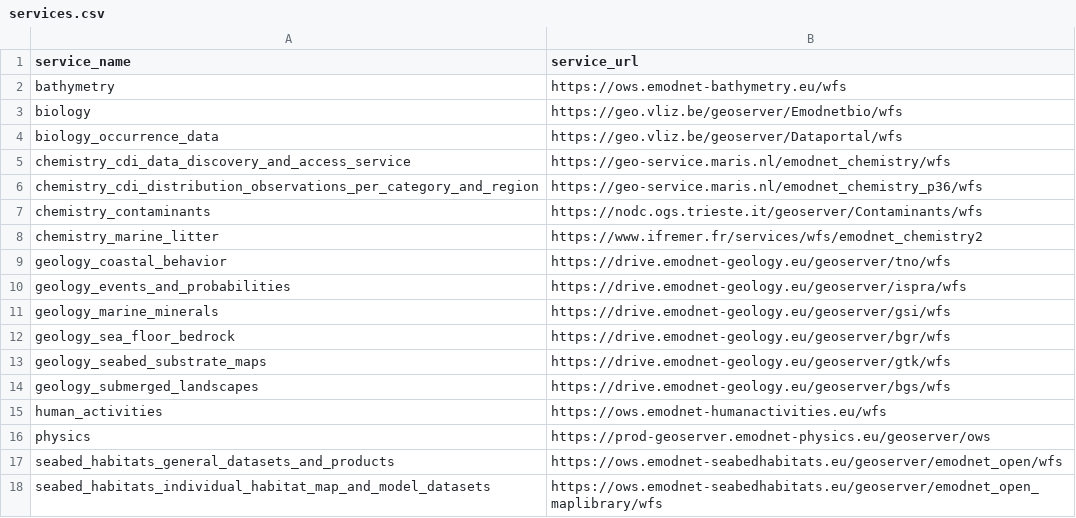
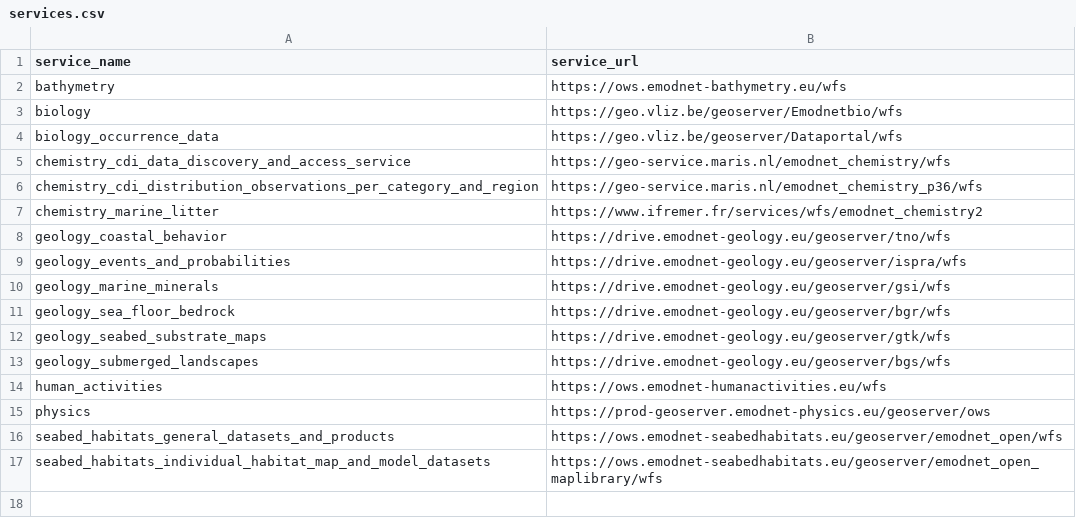
Before and after one commit to EMODnet/emodnet.wfs, a CSV file: inst/services.csv, drawn as a sheet.

Commit message:
fix: deactivate chemical_contaminants for now, see #3

```diff
--- a/inst/services.csv
+++ b/inst/services.csv
@@ -6,3 +6,2 @@ chemistry_cdi_data_discovery_and_access_service,https://geo-service.maris.nl/emo
 chemistry_cdi_distribution_observations_per_category_and_region,https://geo-service.maris.nl/emodnet_chemistry_p36/wfs
-chemistry_contaminants,https://nodc.ogs.trieste.it/geoserver/Contaminants/wfs
 chemistry_marine_litter,https://www.ifremer.fr/services/wfs/emodnet_chemistry2
```
Also changed, not shown: 1 other file.
